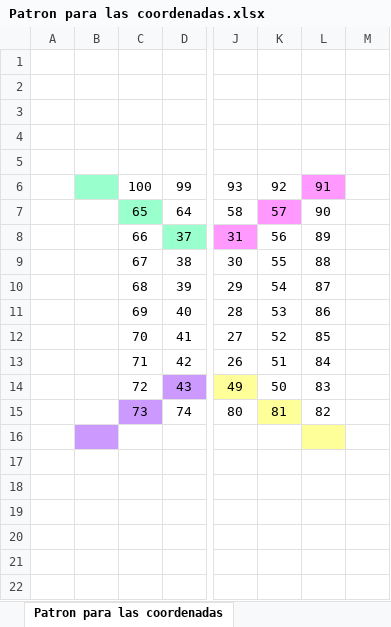
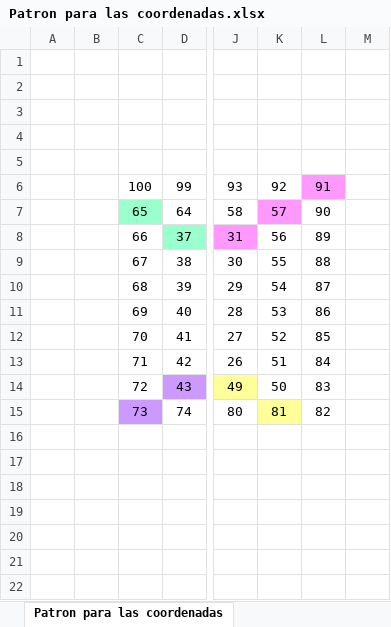
Before and after one commit to marcelaestrada/Proyecto1Micro, an Excel workbook: Análisis/Patron para las coordenadas.xlsx, sheet Patron para las coordenadas, drawn as a sheet; only a part is shown, gaps mark what is left out; values as stored, in another font and other column widths than the file's, no borders; the diff names each change by its address in the sheet, - before the commit and + after, or states it on an @@ line.

```diff
--- a/Análisis/Patron para las coordenadas.xlsx (sheet Patron para las coordenadas)
+++ b/Análisis/Patron para las coordenadas.xlsx (sheet Patron para las coordenadas)
-B6 fill: #99FFCC
+B6 fill: none
-B16 fill: #CC99FF
+B16 fill: none
-L16 fill: #FFFF99
+L16 fill: none
```
Also changed, not shown: sheet Imprimir coordenadas, other sheet tabs, 2 other files.
